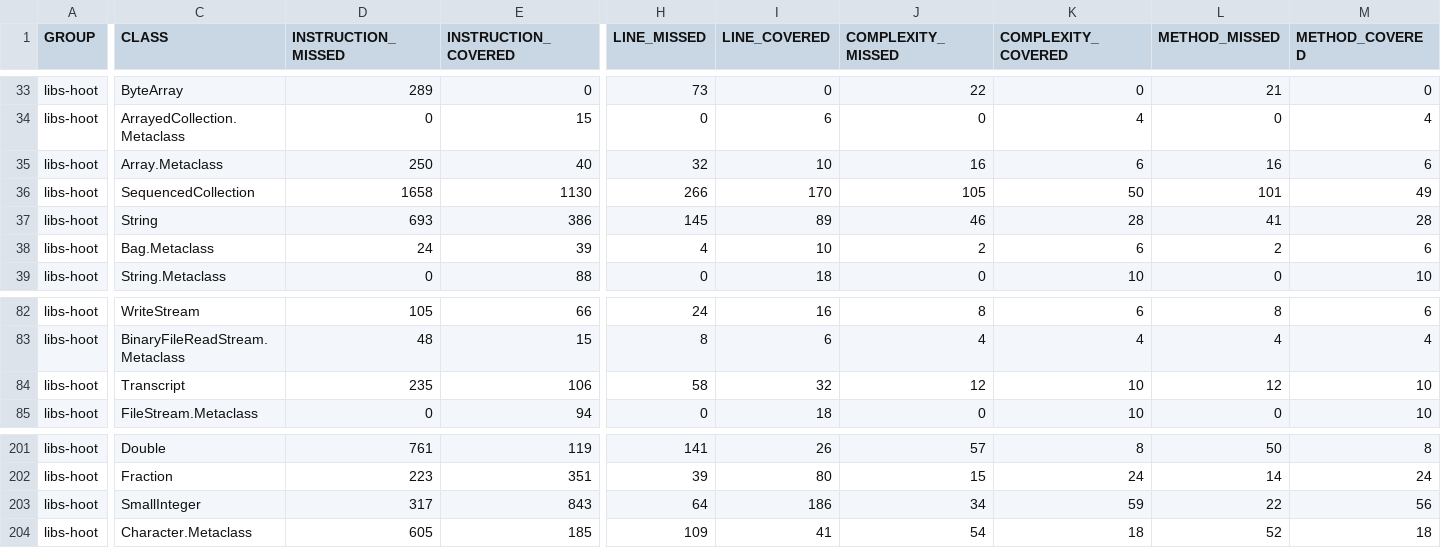
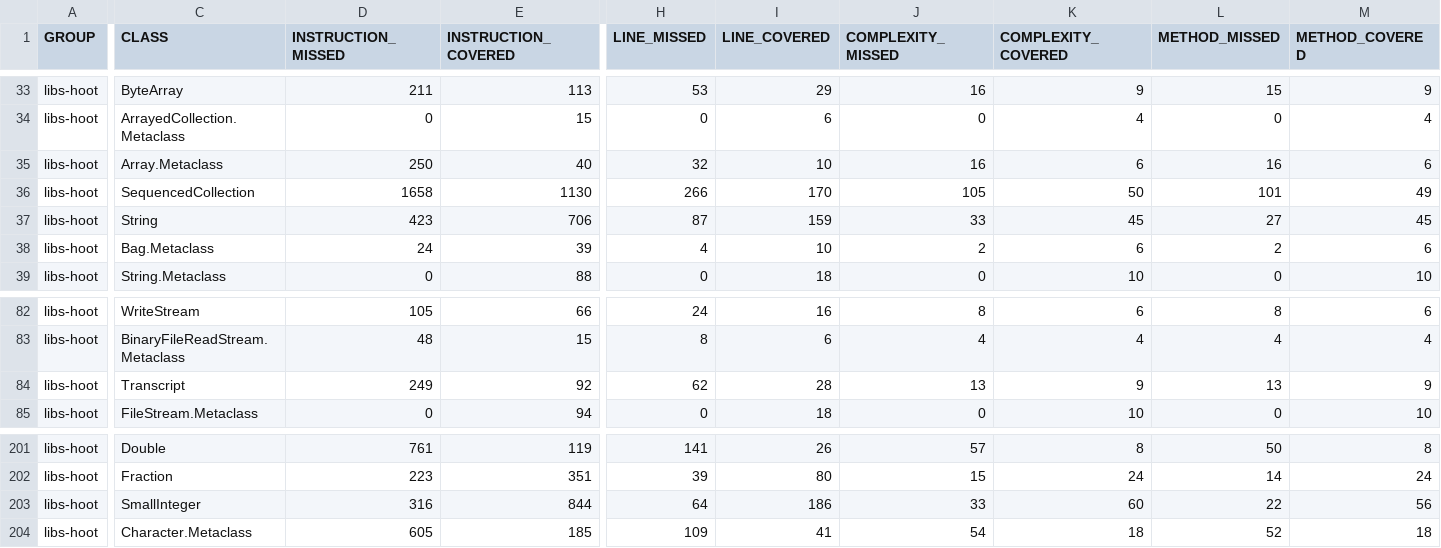
Before and after one commit to nikboyd/hoot-smalltalk, a CSV file: docs/libs-hoot/jacoco.csv, drawn as a sheet; only a part is shown, gaps mark what is left out; the diff covers the shown part only; the diff names each change by its address in the sheet, - before the commit and + after, or states it on an @@ line.

```diff
--- a/docs/libs-hoot/jacoco.csv
+++ b/docs/libs-hoot/jacoco.csv
-D33 (INSTRUCTION_MISSED): 289
+D33 (INSTRUCTION_MISSED): 211
-E33 (INSTRUCTION_COVERED): 0
+E33 (INSTRUCTION_COVERED): 113
-H33 (LINE_MISSED): 73
+H33 (LINE_MISSED): 53
-I33 (LINE_COVERED): 0
+I33 (LINE_COVERED): 29
-J33 (COMPLEXITY_MISSED): 22
+J33 (COMPLEXITY_MISSED): 16
-K33 (COMPLEXITY_COVERED): 0
+K33 (COMPLEXITY_COVERED): 9
-L33 (METHOD_MISSED): 21
+L33 (METHOD_MISSED): 15
-M33 (METHOD_COVERED): 0
+M33 (METHOD_COVERED): 9
-D37 (INSTRUCTION_MISSED): 693
+D37 (INSTRUCTION_MISSED): 423
-E37 (INSTRUCTION_COVERED): 386
+E37 (INSTRUCTION_COVERED): 706
-H37 (LINE_MISSED): 145
+H37 (LINE_MISSED): 87
-I37 (LINE_COVERED): 89
+I37 (LINE_COVERED): 159
-J37 (COMPLEXITY_MISSED): 46
+J37 (COMPLEXITY_MISSED): 33
-K37 (COMPLEXITY_COVERED): 28
+K37 (COMPLEXITY_COVERED): 45
-L37 (METHOD_MISSED): 41
+L37 (METHOD_MISSED): 27
-M37 (METHOD_COVERED): 28
+M37 (METHOD_COVERED): 45
-D84 (INSTRUCTION_MISSED): 235
+D84 (INSTRUCTION_MISSED): 249
-E84 (INSTRUCTION_COVERED): 106
+E84 (INSTRUCTION_COVERED): 92
-H84 (LINE_MISSED): 58
+H84 (LINE_MISSED): 62
-I84 (LINE_COVERED): 32
+I84 (LINE_COVERED): 28
-J84 (COMPLEXITY_MISSED): 12
+J84 (COMPLEXITY_MISSED): 13
-K84 (COMPLEXITY_COVERED): 10
+K84 (COMPLEXITY_COVERED): 9
-L84 (METHOD_MISSED): 12
+L84 (METHOD_MISSED): 13
-M84 (METHOD_COVERED): 10
+M84 (METHOD_COVERED): 9
-D203 (INSTRUCTION_MISSED): 317
+D203 (INSTRUCTION_MISSED): 316
-E203 (INSTRUCTION_COVERED): 843
+E203 (INSTRUCTION_COVERED): 844
-J203 (COMPLEXITY_MISSED): 34
+J203 (COMPLEXITY_MISSED): 33
-K203 (COMPLEXITY_COVERED): 59
+K203 (COMPLEXITY_COVERED): 60
```
Also changed, not shown: 37 edited cells elsewhere in this file, 32 other files.
